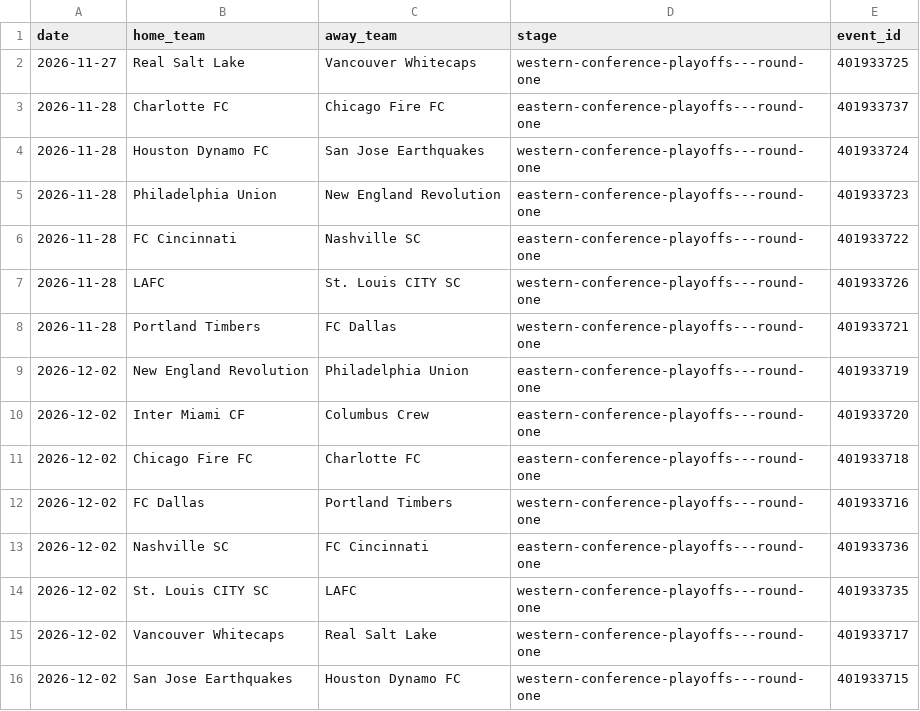
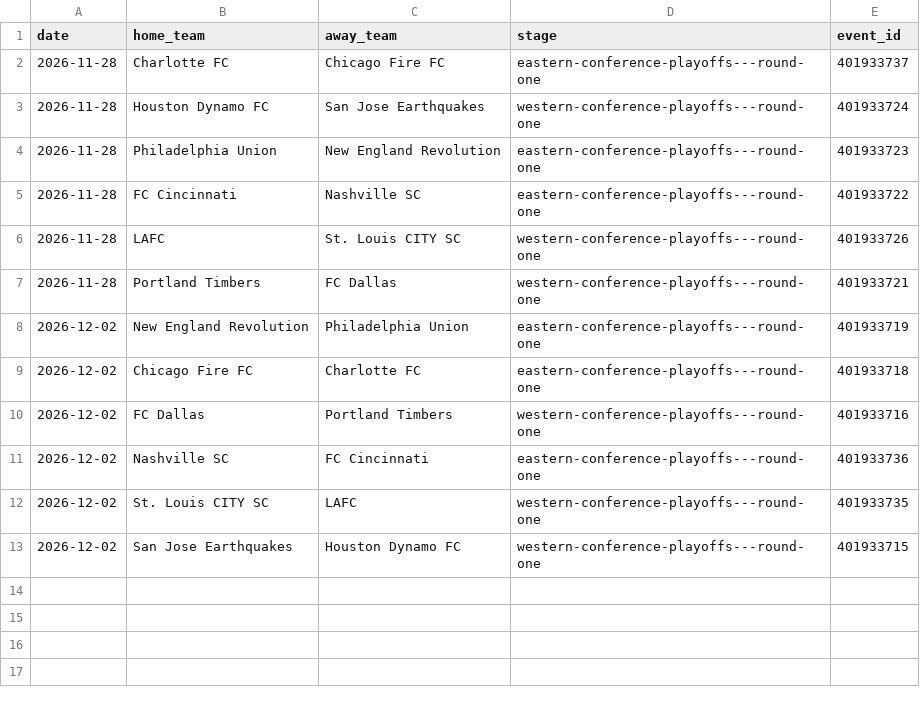
Before and after one commit to fakeronjan/cobi, a CSV file: mls_schedule.csv, drawn as a sheet; the diff names each change by its address in the sheet, - before the commit and + after, or states it on an @@ line.

```diff
--- a/mls_schedule.csv
+++ b/mls_schedule.csv
-row 2: 2026-11-27 | Real Salt Lake | Vancouver Whitecaps | western-conference-playoffs---round-one | 401933725
-row 10: 2026-12-02 | Inter Miami CF | Columbus Crew | eastern-conference-playoffs---round-one | 401933720
-row 15: 2026-12-02 | Vancouver Whitecaps | Real Salt Lake | western-conference-playoffs---round-one | 401933717
```
Also changed, not shown: cobi_standings.csv, 15 other files.
